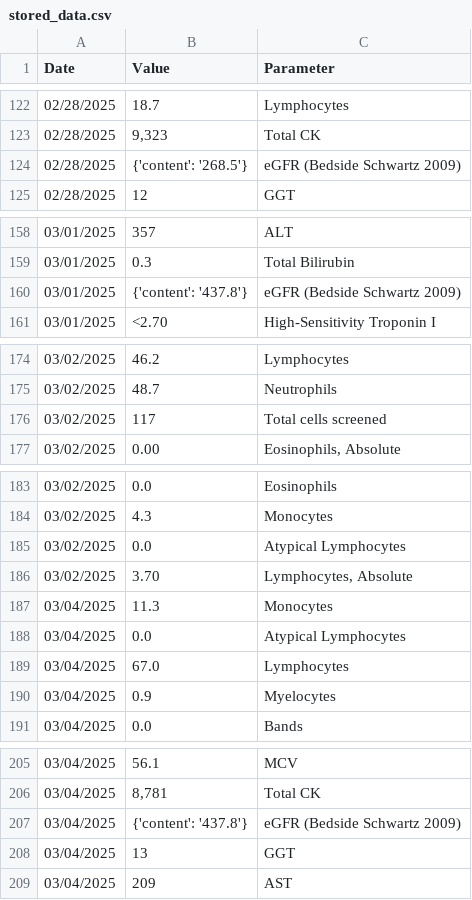
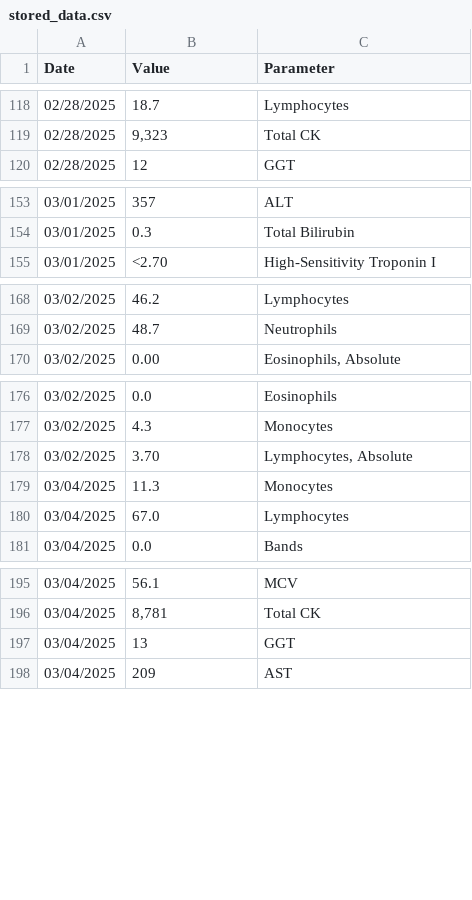
Before and after one commit to nsthethunderbolt/multi-params-visualizer, a CSV file: stored_data.csv, drawn as a sheet; only a part is shown, gaps mark what is left out; the diff covers the shown part only.

```diff
--- a/stored_data.csv
+++ b/stored_data.csv
@@ -123,3 +119,2 @@ Date,Value,Parameter
 02/28/2025,"9,323",Total CK
-02/28/2025,{'content': '268.5'},eGFR (Bedside Schwartz 2009)
 02/28/2025,12,GGT
@@ -159,3 +154,2 @@ Date,Value,Parameter
 03/01/2025,0.3,Total Bilirubin
-03/01/2025,{'content': '437.8'},eGFR (Bedside Schwartz 2009)
 03/01/2025,<2.70,High-Sensitivity Troponin I
@@ -175,3 +169,2 @@ Date,Value,Parameter
 03/02/2025,48.7,Neutrophils
-03/02/2025,117,Total cells screened
 03/02/2025,0.00,"Eosinophils, Absolute"
@@ -184,8 +177,5 @@ Date,Value,Parameter
 03/02/2025,4.3,Monocytes
-03/02/2025,0.0,Atypical Lymphocytes
 03/02/2025,3.70,"Lymphocytes, Absolute"
 03/04/2025,11.3,Monocytes
-03/04/2025,0.0,Atypical Lymphocytes
 03/04/2025,67.0,Lymphocytes
-03/04/2025,0.9,Myelocytes
 03/04/2025,0.0,Bands
@@ -206,3 +196,2 @@ Date,Value,Parameter
 03/04/2025,"8,781",Total CK
-03/04/2025,{'content': '437.8'},eGFR (Bedside Schwartz 2009)
 03/04/2025,13,GGT
```
Also changed, not shown: 59 removed rows elsewhere in this file, 3 other files.
